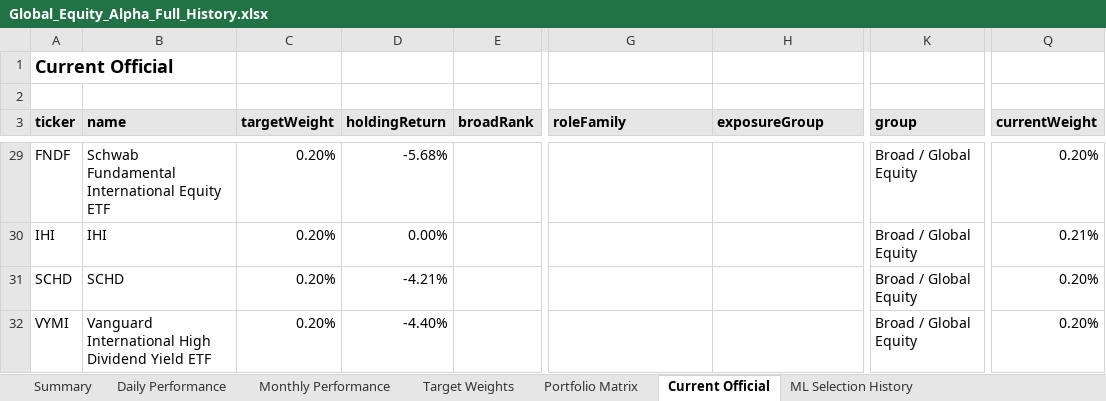
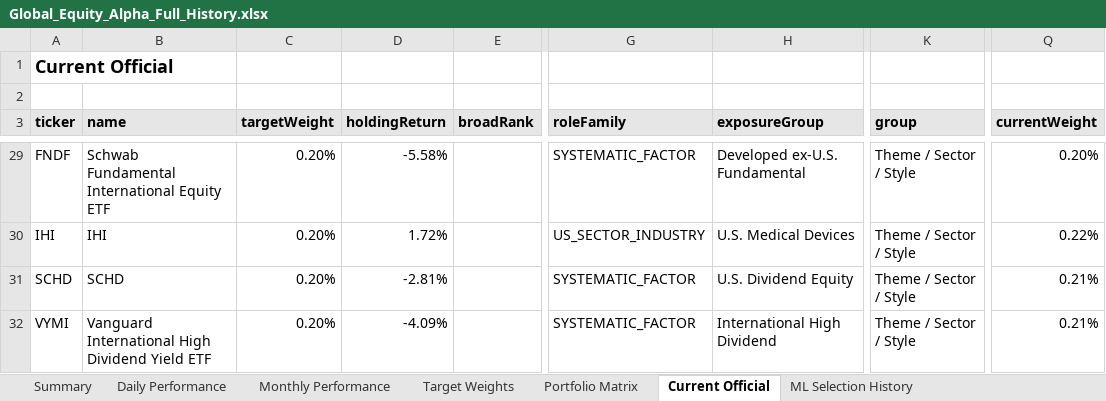
Before and after one commit to slackquant80/slackquant-research, an Excel workbook: public/dashboards/equity-alpha/exports/Global_Equity_Alpha_Full_History.xlsx, sheet Current Official, drawn as a sheet; only a part is shown, gaps mark what is left out; values as stored, in another font and other column widths than the file's, no borders; the diff covers the shown part only; the diff names each change by its address in the sheet, - before the commit and + after, or states it on an @@ line.

```diff
--- a/public/dashboards/equity-alpha/exports/Global_Equity_Alpha_Full_History.xlsx (sheet Current Official)
+++ b/public/dashboards/equity-alpha/exports/Global_Equity_Alpha_Full_History.xlsx (sheet Current Official)
-D29 (holdingReturn): -5.68%
+D29 (holdingReturn): -5.58%
-G29 (roleFamily): (empty)
+G29 (roleFamily): SYSTEMATIC_FACTOR
-H29 (exposureGroup): (empty)
+H29 (exposureGroup): Developed ex-U.S. Fundamental
-K29:K32 (group): Broad / Global Equity
+K29:K32 (group): Theme / Sector / Style
-D30 (holdingReturn): 0.00%
+D30 (holdingReturn): 1.72%
-G30 (roleFamily): (empty)
+G30 (roleFamily): US_SECTOR_INDUSTRY
-H30 (exposureGroup): (empty)
+H30 (exposureGroup): U.S. Medical Devices
-Q30 (currentWeight): 0.21%
+Q30 (currentWeight): 0.22%
-D31 (holdingReturn): -4.21%
+D31 (holdingReturn): -2.81%
-G31:G32 (roleFamily): (empty)
+G31:G32 (roleFamily): SYSTEMATIC_FACTOR
-H31 (exposureGroup): (empty)
+H31 (exposureGroup): U.S. Dividend Equity
-Q31:Q32 (currentWeight): 0.20%
+Q31:Q32 (currentWeight): 0.21%
-D32 (holdingReturn): -4.40%
+D32 (holdingReturn): -4.09%
-H32 (exposureGroup): (empty)
+H32 (exposureGroup): International High Dividend
```
Also changed, not shown: 69 edited cells elsewhere in this sheet, sheet Summary, 5 other files.
